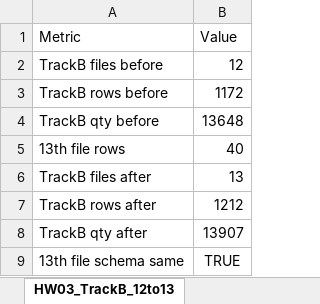
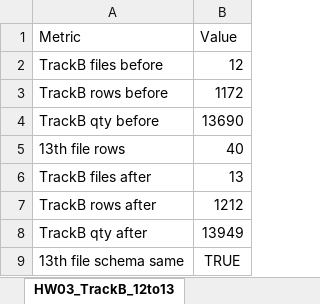
Before and after one commit to legendg1980-gif/UA_DATA_ANALYTICS_FINAL_2_0_RELEASE, an Excel workbook: audit/Student_Solutions_HW01_HW08.xlsx, sheet HW03_TrackB_12to13, drawn as a sheet; values as stored, in another font and other column widths than the file's, no borders; the diff names each change by its address in the sheet, - before the commit and + after, or states it on an @@ line.

```diff
--- a/audit/Student_Solutions_HW01_HW08.xlsx (sheet HW03_TrackB_12to13)
+++ b/audit/Student_Solutions_HW01_HW08.xlsx (sheet HW03_TrackB_12to13)
-B4 (Value): 13648
+B4 (Value): 13690
-B8 (Value): 13907
+B8 (Value): 13949
```
Also changed, not shown: sheet 00_Comparison, sheet HW08_ExceptionRegister, sheet HW08_TestCases, instructor/06_REFERENCE_REPORT/Control_Results_V01.xlsx, instructor/07_Навчальні_дані/Track_B_SUPPLEMENT/balance_snapshot_2026_12_31.xlsx, 42 other files.
